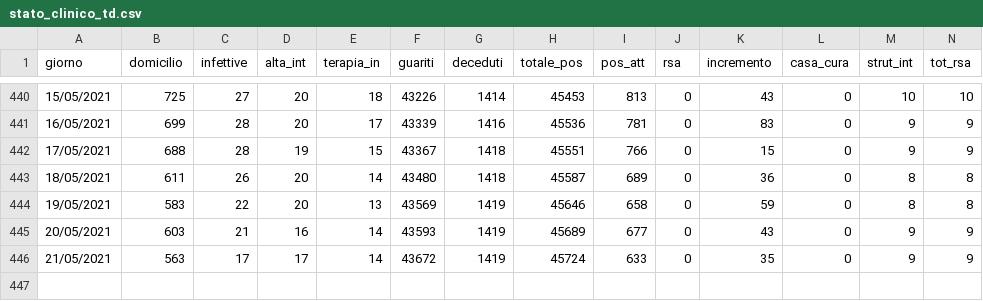
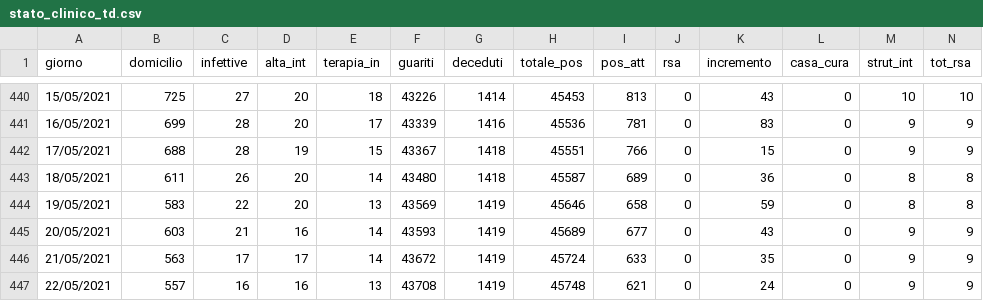
Before and after one commit to napo/covid19apssdashboard, a CSV file: data/stato_clinico_td.csv, drawn as a sheet; only a part is shown, gaps mark what is left out; rows hold the shown columns only; the diff names each change by its address in the sheet, - before the commit and + after, or states it on an @@ line.

```diff
--- a/data/stato_clinico_td.csv
+++ b/data/stato_clinico_td.csv
+row 447: 22/05/2021 | 557 | 16 | 16 | 13 | 43708 | 1419 | 45748 | 621 | 0 | 24 | 0 | 9 | 9
```
Also changed, not shown: data/stato_comuni_td.csv, 1 other file.
